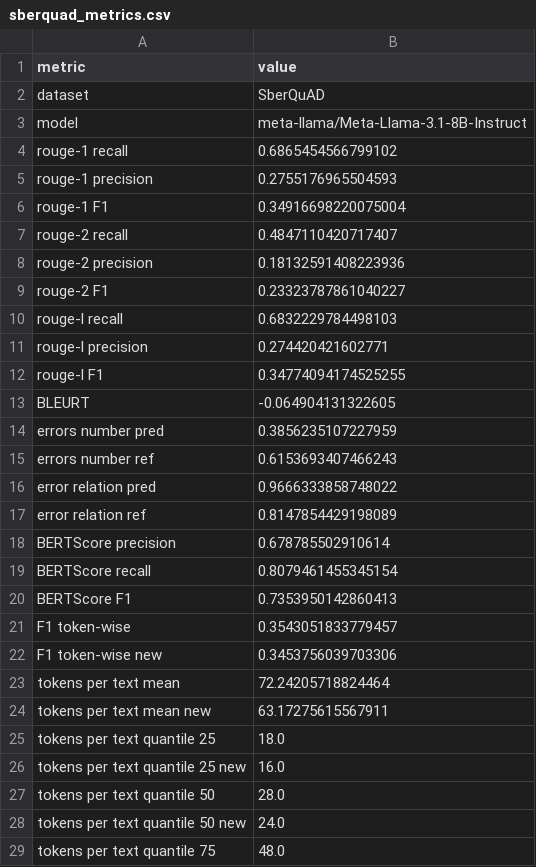
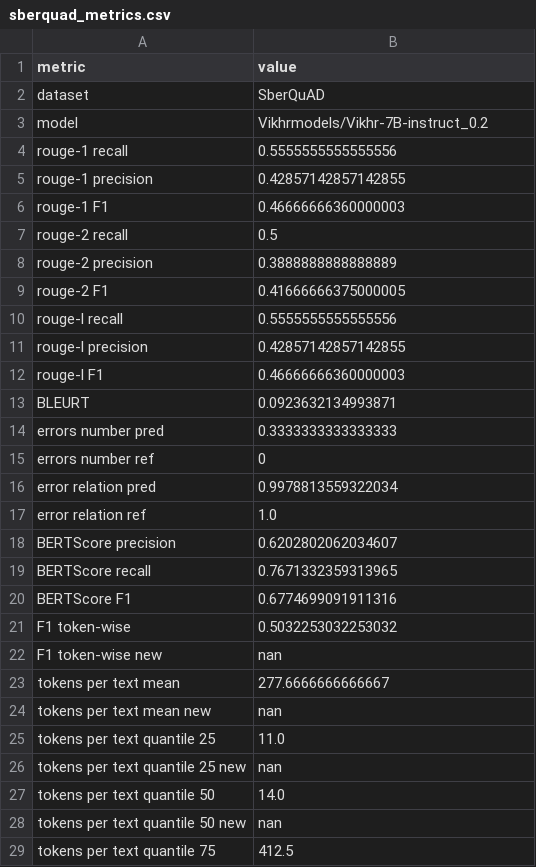
Before and after one commit to litvinenkonikita/tokenization, a CSV file: sberquad_metrics.csv, drawn as a sheet; only a part is shown; the diff covers the shown part only.

```diff
--- a/sberquad_metrics.csv
+++ b/sberquad_metrics.csv
@@ -2,28 +2,28 @@ metric;value
 dataset;SberQuAD
-model;meta-llama/Meta-Llama-3.1-8B-Instruct
-rouge-1 recall;0.6865454566799102
-rouge-1 precision;0.2755176965504593
-rouge-1 F1;0.34916698220075004
-rouge-2 recall;0.4847110420717407
-rouge-2 precision;0.18132591408223936
-rouge-2 F1;0.23323787861040227
-rouge-l recall;0.6832229784498103
-rouge-l precision;0.274420421602771
-rouge-l F1;0.34774094174525255
-BLEURT;-0.064904131322605
-errors number pred;0.3856235107227959
-errors number ref;0.6153693407466243
-error relation pred;0.9666333858748022
-error relation ref;0.8147854429198089
-BERTScore precision;0.678785502910614
-BERTScore recall;0.8079461455345154
-BERTScore F1;0.7353950142860413
-F1 token-wise;0.3543051833779457
-F1 token-wise new;0.3453756039703306
-tokens per text mean;72.24205718824464
-tokens per text mean new;63.17275615567911
-tokens per text quantile 25;18.0
-tokens per text quantile 25 new;16.0
-tokens per text quantile 50;28.0
-tokens per text quantile 50 new;24.0
-tokens per text quantile 75;48.0
+model;Vikhrmodels/Vikhr-7B-instruct_0.2
+rouge-1 recall;0.5555555555555556
+rouge-1 precision;0.42857142857142855
+rouge-1 F1;0.46666666360000003
+rouge-2 recall;0.5
+rouge-2 precision;0.3888888888888889
+rouge-2 F1;0.41666666375000005
+rouge-l recall;0.5555555555555556
+rouge-l precision;0.42857142857142855
+rouge-l F1;0.46666666360000003
+BLEURT;0.0923632134993871
+errors number pred;0.3333333333333333
+errors number ref;0
+error relation pred;0.9978813559322034
+error relation ref;1.0
+BERTScore precision;0.6202802062034607
+BERTScore recall;0.7671332359313965
+BERTScore F1;0.6774699091911316
+F1 token-wise;0.5032253032253032
+F1 token-wise new;nan
+tokens per text mean;277.6666666666667
+tokens per text mean new;nan
+tokens per text quantile 25;11.0
+tokens per text quantile 25 new;nan
+tokens per text quantile 50;14.0
+tokens per text quantile 50 new;nan
+tokens per text quantile 75;412.5
```
Also changed, not shown: 14 edited cells elsewhere in this file, length_metrics.csv, logs.csv.
